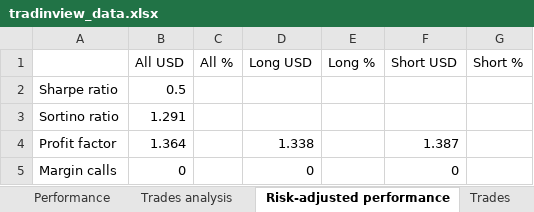
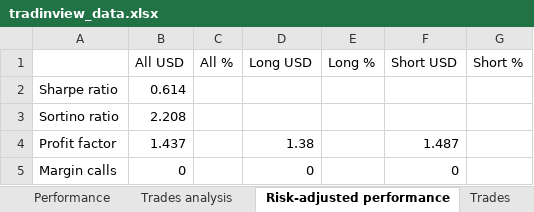
Before and after one commit to andreirusen/TradingApp, an Excel workbook: tradinview_data.xlsx, sheet Risk-adjusted performance, drawn as a sheet; values as stored, in another font and other column widths than the file's, no borders; the diff names each change by its address in the sheet, - before the commit and + after, or states it on an @@ line.

```diff
--- a/tradinview_data.xlsx (sheet Risk-adjusted performance)
+++ b/tradinview_data.xlsx (sheet Risk-adjusted performance)
-B2 (All USD): 0.5
+B2 (All USD): 0.614
-B3 (All USD): 1.291
+B3 (All USD): 2.208
-B4 (All USD): 1.364
+B4 (All USD): 1.437
-D4 (Long USD): 1.338
+D4 (Long USD): 1.38
-F4 (Short USD): 1.387
+F4 (Short USD): 1.487
```
Also changed, not shown: sheet Trades, sheet Performance, sheet Trades analysis, sheet Properties.
